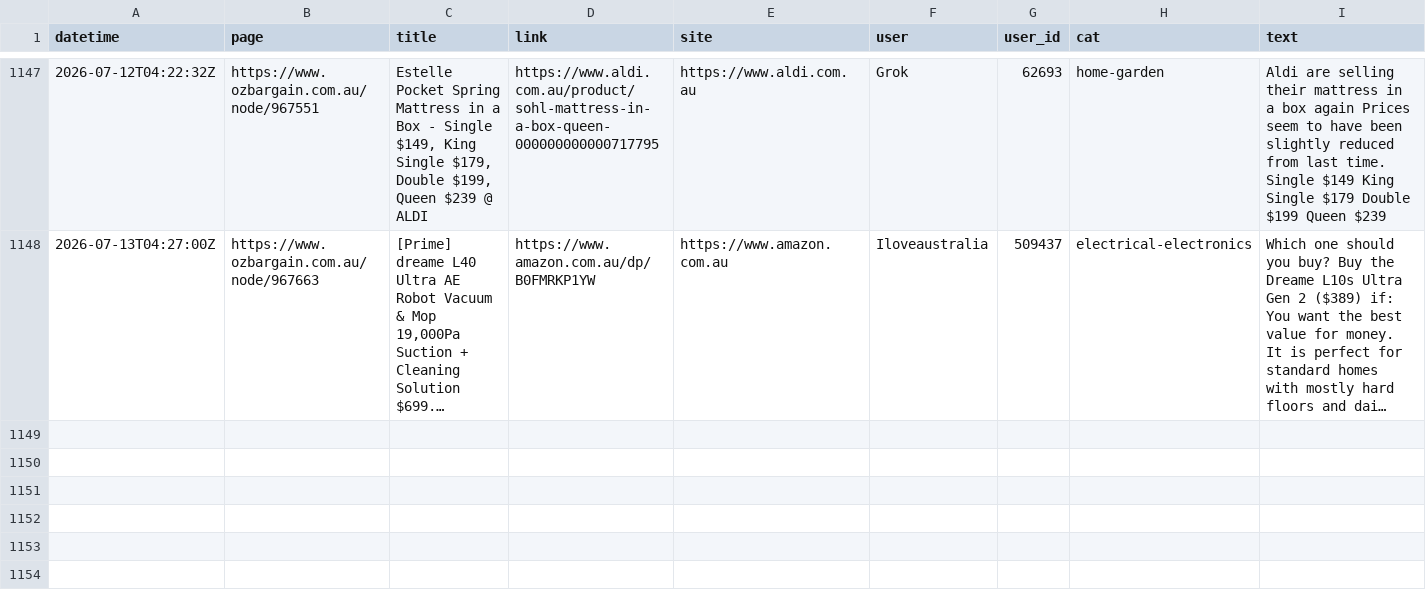
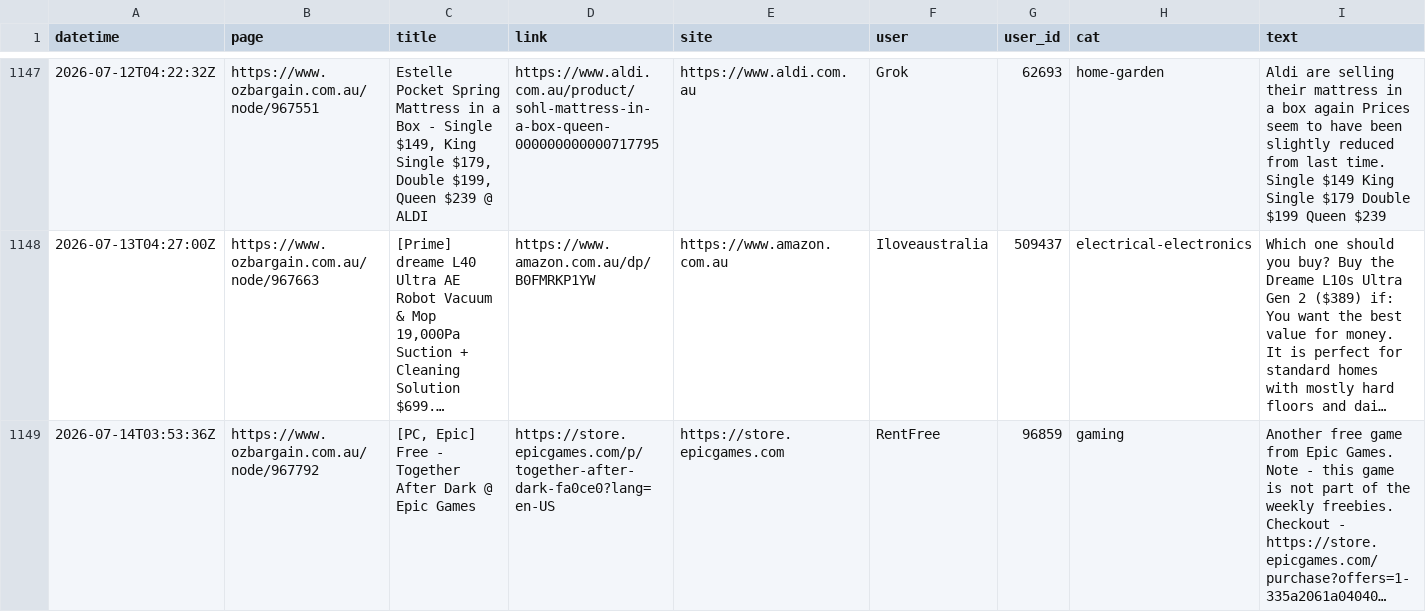
Before and after one commit to nwbort/car-loans, a CSV file: data/scraped_ob.csv, drawn as a sheet; only a part is shown, gaps mark what is left out; long unchanged cells end in …; the diff names each change by its address in the sheet, - before the commit and + after, or states it on an @@ line.

Commit message:
refreshing data

```diff
--- a/data/scraped_ob.csv
+++ b/data/scraped_ob.csv
+row 1149: 2026-07-14T03:53:36Z | https://www.ozbargain.com.au/node/967792 | [PC, Epic] Free - Together After Dark @ Epic Games | https://store.epicgames.com/p/together-after-dark-fa0ce0?lang=en-US | https://store.epicgames.com | RentFree | 96859 | gaming | Another free game from Epic Games. Note - this game is not part of the weekly freebies. Checkout - https://store.epicgames.com/purchase?offers=1-335a2061a04040…
```
Also changed, not shown: 11 other files.
